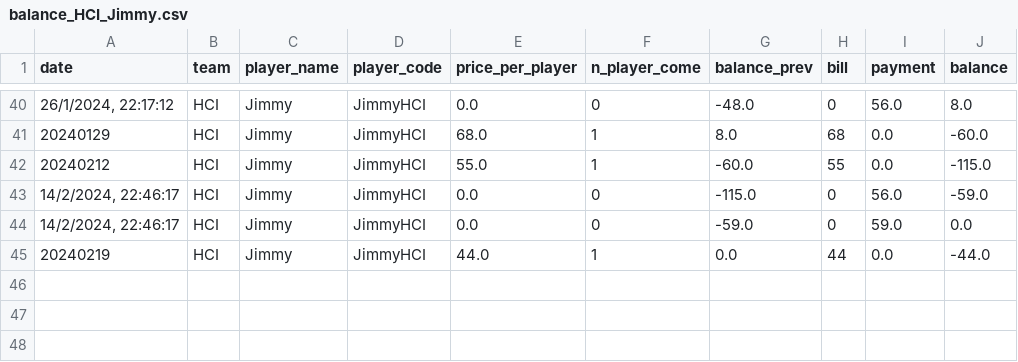
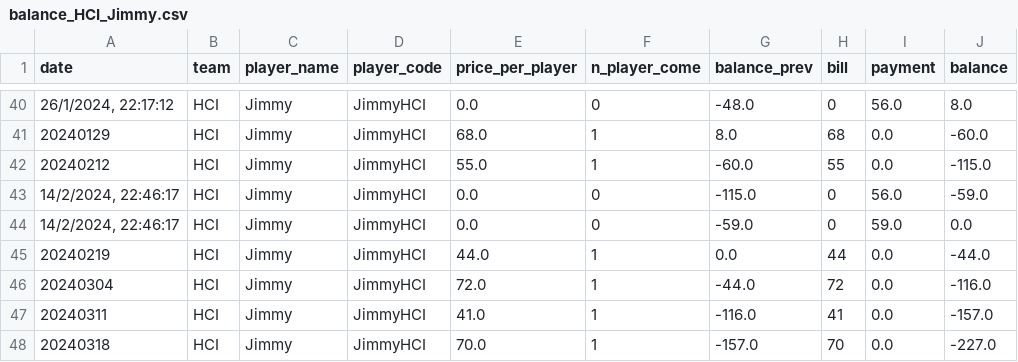
Before and after one commit to BenzSSuk/badminton-payment, a CSV file: account/by_player/HCI/balance_HCI_Jimmy.csv, drawn as a sheet; only a part is shown, gaps mark what is left out.

```diff
--- a/account/by_player/HCI/balance_HCI_Jimmy.csv
+++ b/account/by_player/HCI/balance_HCI_Jimmy.csv
@@ -45 +45,4 @@ date,team,player_name,player_code,price_per_player,n_player_come,balance_prev,bi
 20240219,HCI,Jimmy,JimmyHCI,44.0,1,0.0,44,0.0,-44.0
+20240304,HCI,Jimmy,JimmyHCI,72.0,1,-44.0,72,0.0,-116.0
+20240311,HCI,Jimmy,JimmyHCI,41.0,1,-116.0,41,0.0,-157.0
+20240318,HCI,Jimmy,JimmyHCI,70.0,1,-157.0,70,0.0,-227.0
```
Also changed, not shown: account/by_player/IoT/balance_IoT_Boat.csv, account/by_player/IoT/balance_IoT_Kuang.csv, 32 other files.
